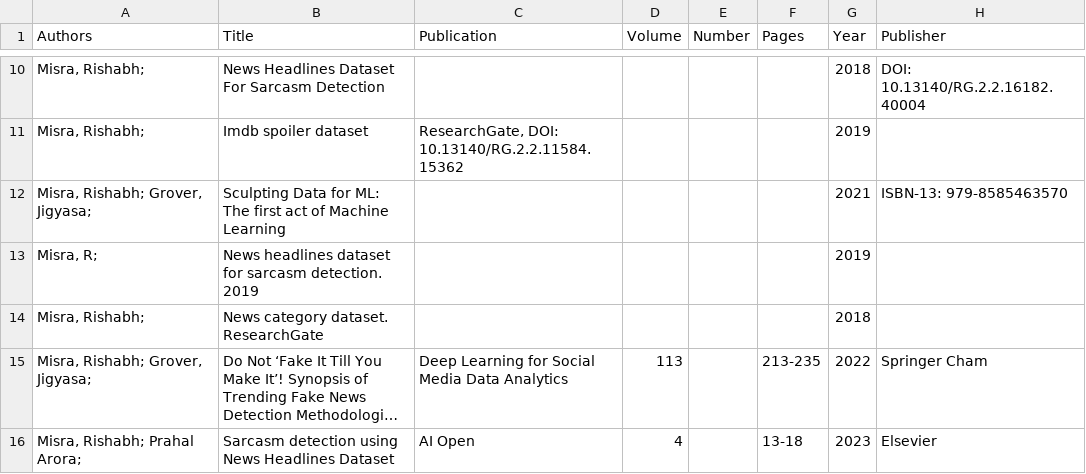
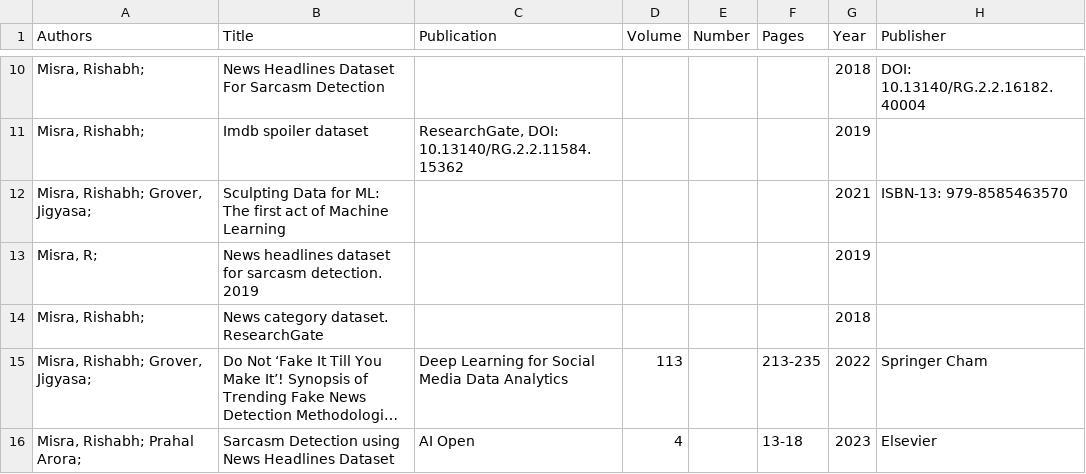
Before and after one commit to rishabhmisra/rishabhmisra.github.io, a CSV file: _data/citations.csv, drawn as a sheet; only a part is shown, gaps mark what is left out; long unchanged cells end in …; the diff names each change by its address in the sheet, - before the commit and + after, or states it on an @@ line.

Commit message:
Update citations.csv

```diff
--- a/_data/citations.csv
+++ b/_data/citations.csv
-B16 (Title): Sarcasm detection using News…
+B16 (Title): Sarcasm Detection using News…
```
